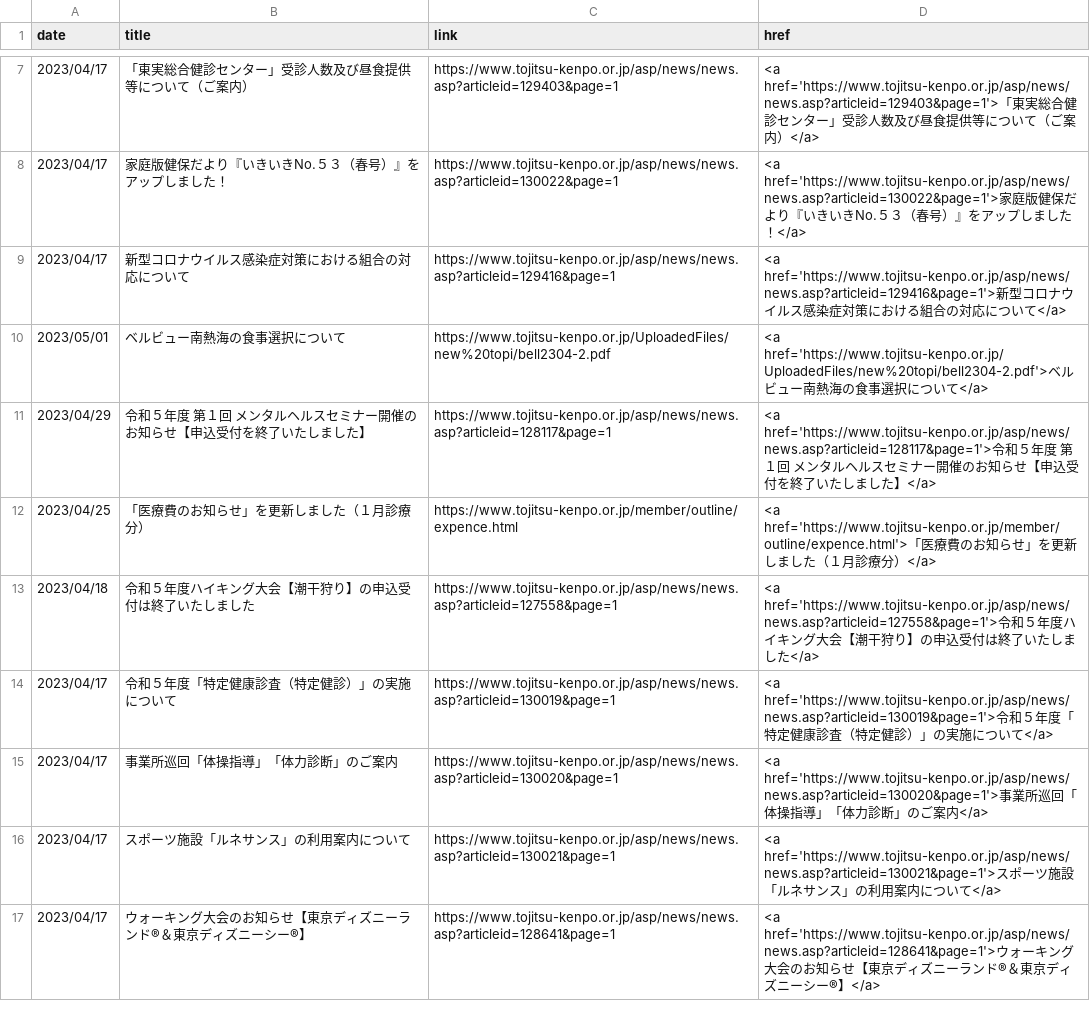
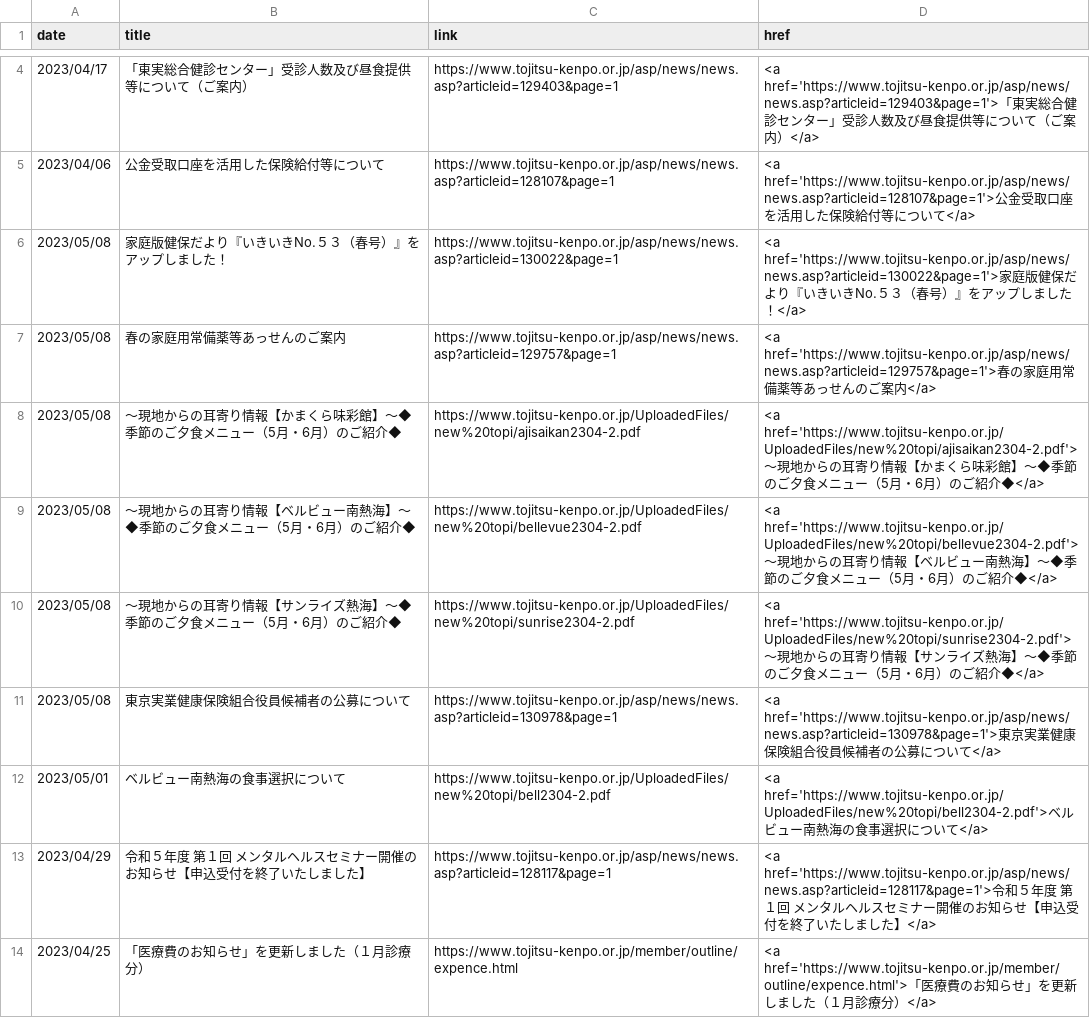
Before and after one commit to nuevocs/webscraping-change-notification, a CSV file: current.csv, drawn as a sheet; only a part is shown, gaps mark what is left out; the shorter side is filled out with more unchanged rows; the diff covers the shown part only.

```diff
--- a/current.csv
+++ b/current.csv
@@ -7,4 +4,9 @@ date,title,link,href
 2023/04/17,「東実総合健診センター」受診人数及び昼食提供等について（ご案内）,https://www.tojitsu-kenpo.or.jp/asp/news/news.asp?articleid=129403&page=1,<a href='https://www.tojitsu-kenpo.or.jp/asp/news/news.asp?articleid=129403&page=1'>「東実総合健診センター」受診人数及び昼食提供等について（ご案内）</a>
-2023/04/17,家庭版健保だより『いきいきNo.５３（春号）』をアップしました！,https://www.tojitsu-kenpo.or.jp/asp/news/news.asp?articleid=130022&page=1,<a href='https://www.tojitsu-kenpo.or.jp/asp/news/news.asp?articleid=130022&page=1'>家庭版健保だより『いきいきNo.５３（春号）』をアップしました！</a>
-2023/04/17,新型コロナウイルス感染症対策における組合の対応について,https://www.tojitsu-kenpo.or.jp/asp/news/news.asp?articleid=129416&page=1,<a href='https://www.tojitsu-kenpo.or.jp/asp/news/news.asp?articleid=129416&page=1'>新型コロナウイルス感染症対策における組合の対応について</a>
+2023/04/06,公金受取口座を活用した保険給付等について,https://www.tojitsu-kenpo.or.jp/asp/news/news.asp?articleid=128107&page=1,<a href='https://www.tojitsu-kenpo.or.jp/asp/news/news.asp?articleid=128107&page=1'>公金受取口座を活用した保険給付等について</a>
+2023/05/08,家庭版健保だより『いきいきNo.５３（春号）』をアップしました！,https://www.tojitsu-kenpo.or.jp/asp/news/news.asp?articleid=130022&page=1,<a href='https://www.tojitsu-kenpo.or.jp/asp/news/news.asp?articleid=130022&page=1'>家庭版健保だより『いきいきNo.５３（春号）』をアップしました！</a>
+2023/05/08,春の家庭用常備薬等あっせんのご案内,https://www.tojitsu-kenpo.or.jp/asp/news/news.asp?articleid=129757&page=1,<a href='https://www.tojitsu-kenpo.or.jp/asp/news/news.asp?articleid=129757&page=1'>春の家庭用常備薬等あっせんのご案内</a>
+2023/05/08,～現地からの耳寄り情報【かまくら味彩館】～◆季節のご夕食メニュー（5月・6月）のご紹介◆,https://www.tojitsu-kenpo.or.jp/UploadedFiles/new%20topi/ajisaikan2304-2.pdf,<a href='https://www.tojitsu-kenpo.or.jp/UploadedFiles/new%20topi/ajisaikan2304-2.pdf'>～現地からの耳寄り情報【かまくら味彩館】～◆季節のご夕食メニュー（5月・6月）のご紹介◆</a>
+2023/05/08,～現地からの耳寄り情報【ベルビュー南熱海】～◆季節のご夕食メニュー（5月・6月）のご紹介◆,https://www.tojitsu-kenpo.or.jp/UploadedFiles/new%20topi/bellevue2304-2.pdf,<a href='https://www.tojitsu-kenpo.or.jp/UploadedFiles/new%20topi/bellevue2304-2.pdf'>～現地からの耳寄り情報【ベルビュー南熱海】～◆季節のご夕食メニュー（5月・6月）のご紹介◆</a>
+2023/05/08,～現地からの耳寄り情報【サンライズ熱海】～◆季節のご夕食メニュー（5月・6月）のご紹介◆,https://www.tojitsu-kenpo.or.jp/UploadedFiles/new%20topi/sunrise2304-2.pdf,<a href='https://www.tojitsu-kenpo.or.jp/UploadedFiles/new%20topi/sunrise2304-2.pdf'>～現地からの耳寄り情報【サンライズ熱海】～◆季節のご夕食メニュー（5月・6月）のご紹介◆</a>
+2023/05/08,東京実業健康保険組合役員候補者の公募について,https://www.tojitsu-kenpo.or.jp/asp/news/news.asp?articleid=130978&page=1,<a href='https://www.tojitsu-kenpo.or.jp/asp/news/news.asp?articleid=130978&page=1'>東京実業健康保険組合役員候補者の公募について</a>
 2023/05/01,ベルビュー南熱海の食事選択について,https://www.tojitsu-kenpo.or.jp/UploadedFiles/new%20topi/bell2304-2.pdf,<a href='https://www.tojitsu-kenpo.or.jp/UploadedFiles/new%20topi/bell2304-2.pdf'>ベルビュー南熱海の食事選択について</a>
```
Also changed, not shown: 1 added row and 5 removed rows elsewhere in this file.
